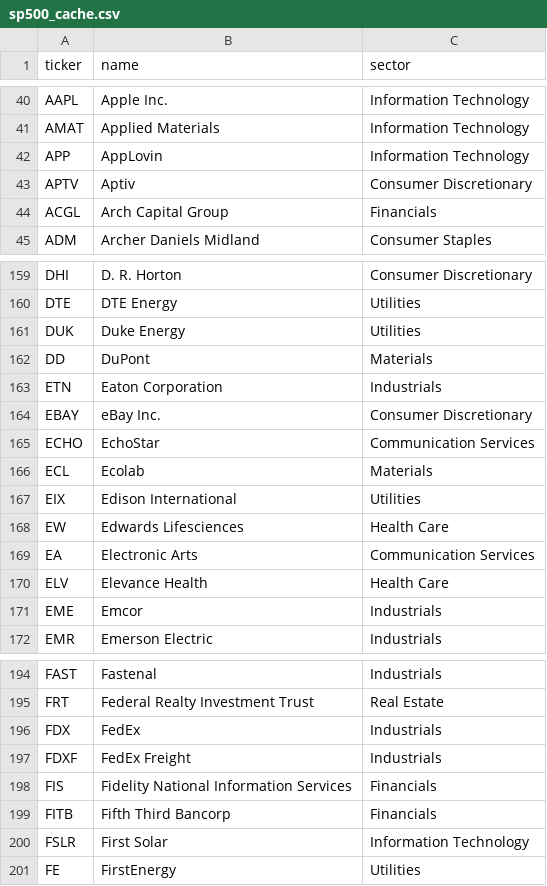
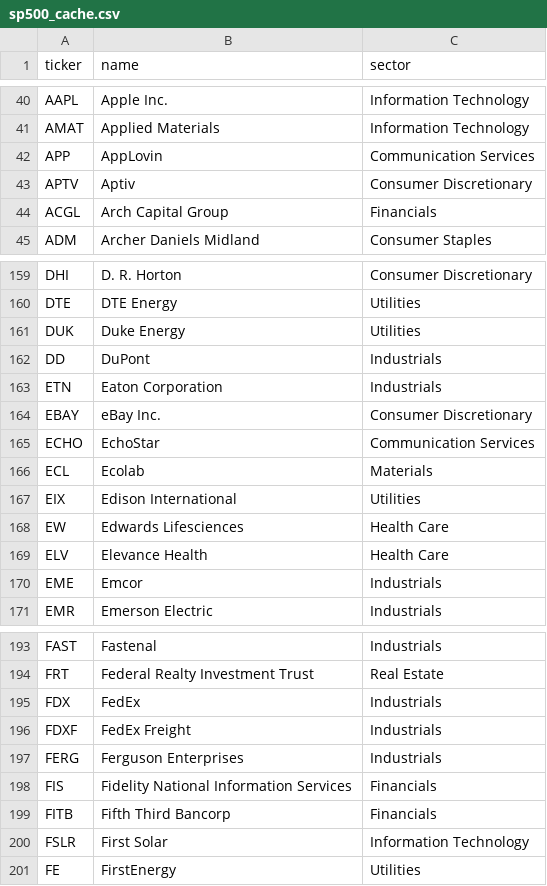
Before and after one commit to nicofestu/informe-mercado, a CSV file: data/sp500_cache.csv, drawn as a sheet; only a part is shown, gaps mark what is left out.

```diff
--- a/data/sp500_cache.csv
+++ b/data/sp500_cache.csv
@@ -41,3 +41,3 @@ AAPL,Apple Inc.,Information Technology
 AMAT,Applied Materials,Information Technology
-APP,AppLovin,Information Technology
+APP,AppLovin,Communication Services
 APTV,Aptiv,Consumer Discretionary
@@ -161,3 +161,3 @@ DTE,DTE Energy,Utilities
 DUK,Duke Energy,Utilities
-DD,DuPont,Materials
+DD,DuPont,Industrials
 ETN,Eaton Corporation,Industrials
@@ -168,3 +168,2 @@ EIX,Edison International,Utilities
 EW,Edwards Lifesciences,Health Care
-EA,Electronic Arts,Communication Services
 ELV,Elevance Health,Health Care
@@ -197,2 +196,3 @@ FDX,FedEx,Industrials
 FDXF,FedEx Freight,Industrials
+FERG,Ferguson Enterprises,Industrials
 FIS,Fidelity National Information Services,Financials
```
Also changed, not shown: 1 other file.
